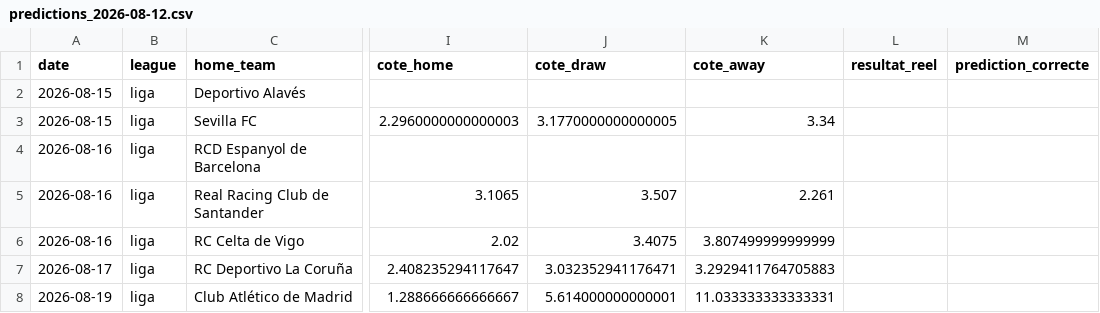
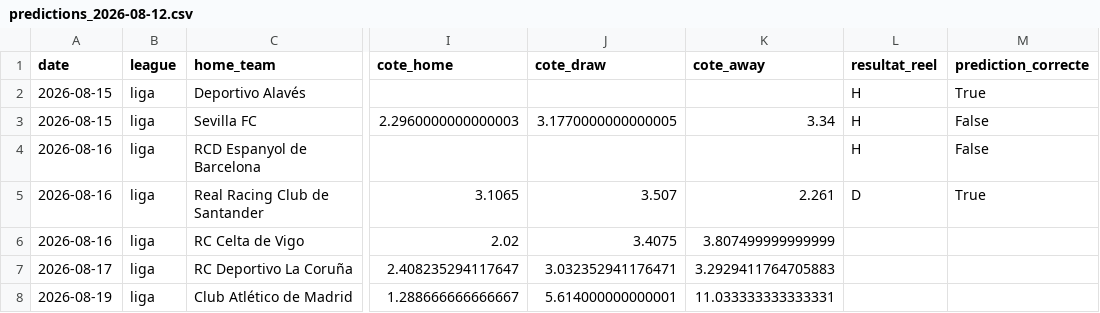
Before and after one commit to ezekiel27egoun/football-predictor, a CSV file: data/tracking/predictions_2026-08-12.csv, drawn as a sheet; only a part is shown, gaps mark what is left out; the diff names each change by its address in the sheet, - before the commit and + after, or states it on an @@ line.

Commit message:
Corrige deux bugs de --update révélés par les premiers vrais résultats
- run_update_file : le merge résultats réels x prédictions plantait
  (ValueError: column label 'home_team' is not unique) -> get_upcoming_fixtures
  retourne à la fois home_team (nom mappé) et home_team_api (nom API) ;
  il fallait sélectionner home_team_api AVANT de le renommer en home_team,
  pas après (sinon deux colonnes portent le même nom)
- brier_score_multiclass : plantait (KeyError 'A') dès qu'aucun match résolu
  de la semaine n'avait ce résultat -> pd.get_dummies ne crée alors pas la
  colonne ; remplacé l'indexation directe par un reindex(fill_value=0)
- run_update_file : cast explicite en dtype object avant d'écrire des
  lettres/booléens dans des colonnes 100% NaN (float64 par défaut),
  supprime un FutureWarning pandas
Revalidé en local avec les premiers vrais résultats de la saison :
4 matchs résolus, weekly_summary.csv généré correctement.

```diff
--- a/data/tracking/predictions_2026-08-12.csv
+++ b/data/tracking/predictions_2026-08-12.csv
-L2:L4 (resultat_reel): (empty)
+L2:L4 (resultat_reel): H
-M2 (prediction_correcte): (empty)
+M2 (prediction_correcte): True
-M3:M4 (prediction_correcte): (empty)
+M3:M4 (prediction_correcte): False
-L5 (resultat_reel): (empty)
+L5 (resultat_reel): D
-M5 (prediction_correcte): (empty)
+M5 (prediction_correcte): True
```
Also changed, not shown: 2 other files.
